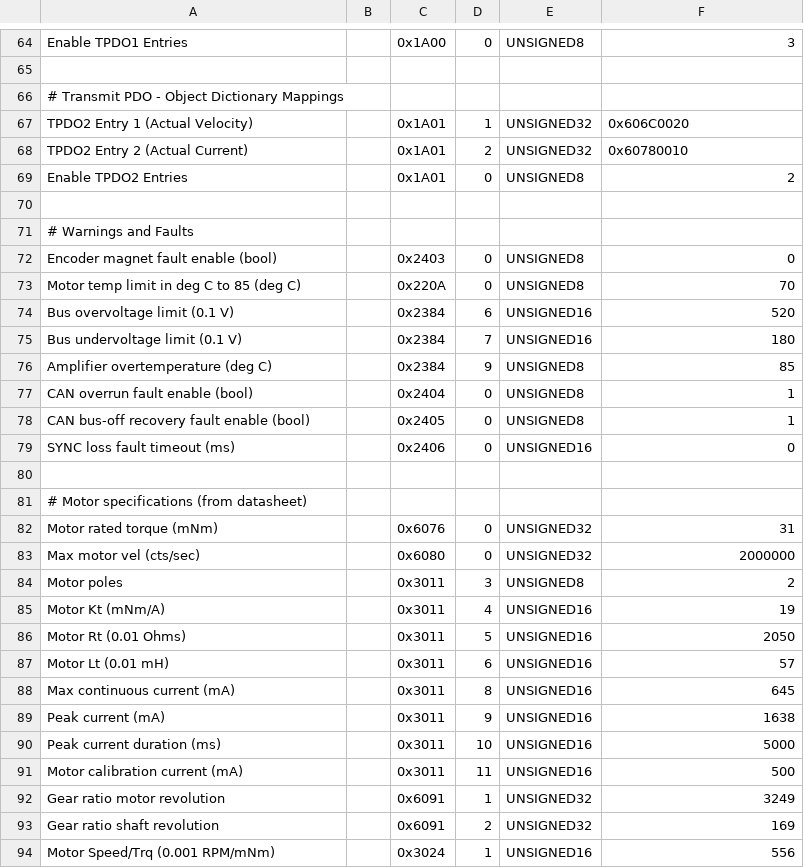
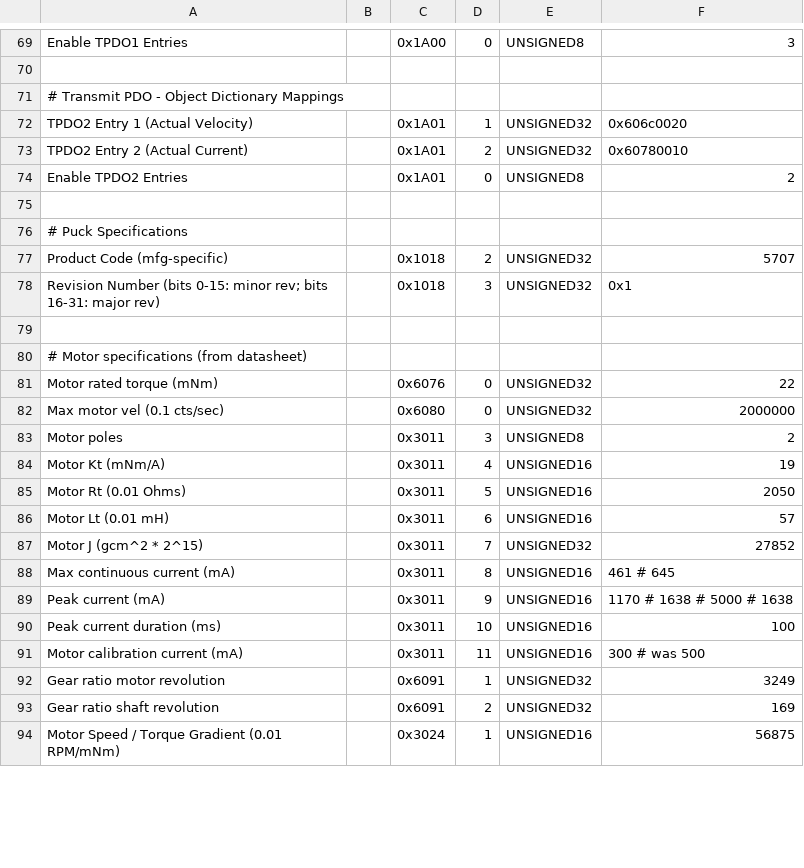
Before and after one commit to BarrettTechnology/puckutility, a CSV file: config/P4-16-DevKit-24V-v2.3.2-2026-04-06.csv (was config/P4-16-DevKit-24V-v2.2.4.csv), drawn as a sheet; only a part is shown, gaps mark what is left out; the diff covers the shown part only.

```diff
--- a/config/P4-16-DevKit-24V-v2.2.4.csv
+++ b/config/P4-16-DevKit-24V-v2.3.2-2026-04-06.csv
@@ -66,3 +71,3 @@ Enable TPDO1 Entries,,0x1A00,0,UNSIGNED8,3
 # Transmit PDO - Object Dictionary Mappings
-TPDO2 Entry 1 (Actual Velocity),,0x1A01,1,UNSIGNED32,0x606C0020
+TPDO2 Entry 1 (Actual Velocity),,0x1A01,1,UNSIGNED32,0x606c0020
 TPDO2 Entry 2 (Actual Current),,0x1A01,2,UNSIGNED32,0x60780010
@@ -70,15 +75,9 @@ Enable TPDO2 Entries,,0x1A01,0,UNSIGNED8,2
 
-# Warnings and Faults
-Encoder magnet fault enable (bool),,0x2403,0,UNSIGNED8,0
-Motor temp limit in deg C to 85 (deg C),,0x220A,0,UNSIGNED8,70
-Bus overvoltage limit (0.1 V),,0x2384,6,UNSIGNED16,520
-Bus undervoltage limit (0.1 V),,0x2384,7,UNSIGNED16,180
-Amplifier overtemperature (deg C),,0x2384,9,UNSIGNED8,85
-CAN overrun fault enable (bool),,0x2404,0,UNSIGNED8,1
-CAN bus-off recovery fault enable (bool),,0x2405,0,UNSIGNED8,1
-SYNC loss fault timeout (ms),,0x2406,0,UNSIGNED16,0
+# Puck Specifications
+Product Code (mfg-specific),,0x1018,2,UNSIGNED32,5707
+Revision Number (bits 0-15: minor rev; bits 16-31: major rev),,0x1018,3,UNSIGNED32,0x1
 
 # Motor specifications (from datasheet)
-Motor rated torque (mNm),,0x6076,0,UNSIGNED32,31
-Max motor vel (cts/sec),,0x6080,0,UNSIGNED32,2000000
+Motor rated torque (mNm),,0x6076,0,UNSIGNED32,22
+Max motor vel (0.1 cts/sec),,0x6080,0,UNSIGNED32,2000000
 Motor poles,,0x3011,3,UNSIGNED8,2
@@ -87,8 +86,9 @@ Motor Rt (0.01 Ohms),,0x3011,5,UNSIGNED16,2050
 Motor Lt (0.01 mH),,0x3011,6,UNSIGNED16,57
-Max continuous current (mA),,0x3011,8,UNSIGNED16,645
-Peak current (mA),,0x3011,9,UNSIGNED16,1638
-Peak current duration (ms),,0x3011,10,UNSIGNED16,5000
-Motor calibration current (mA),,0x3011,11,UNSIGNED16,500
+Motor J (gcm^2 * 2^15),,0x3011,7,UNSIGNED32,27852
+Max continuous current (mA),,0x3011,8,UNSIGNED16,461 # 645
+Peak current (mA),,0x3011,9,UNSIGNED16,1170 # 1638 # 5000 # 1638
+Peak current duration (ms),,0x3011,10,UNSIGNED16,100
+Motor calibration current (mA),,0x3011,11,UNSIGNED16,300 # was 500
 Gear ratio motor revolution,,0x6091,1,UNSIGNED32,3249
 Gear ratio shaft revolution,,0x6091,2,UNSIGNED32,169
-Motor Speed/Trq (0.001 RPM/mNm),, 0x3024, 1, UNSIGNED16,556
+Motor Speed / Torque Gradient (0.01 RPM/mNm),,0x3024,1,UNSIGNED16,56875
```
Also changed, not shown: 17 added rows, 4 removed rows and 24 edited cells elsewhere in this file.
